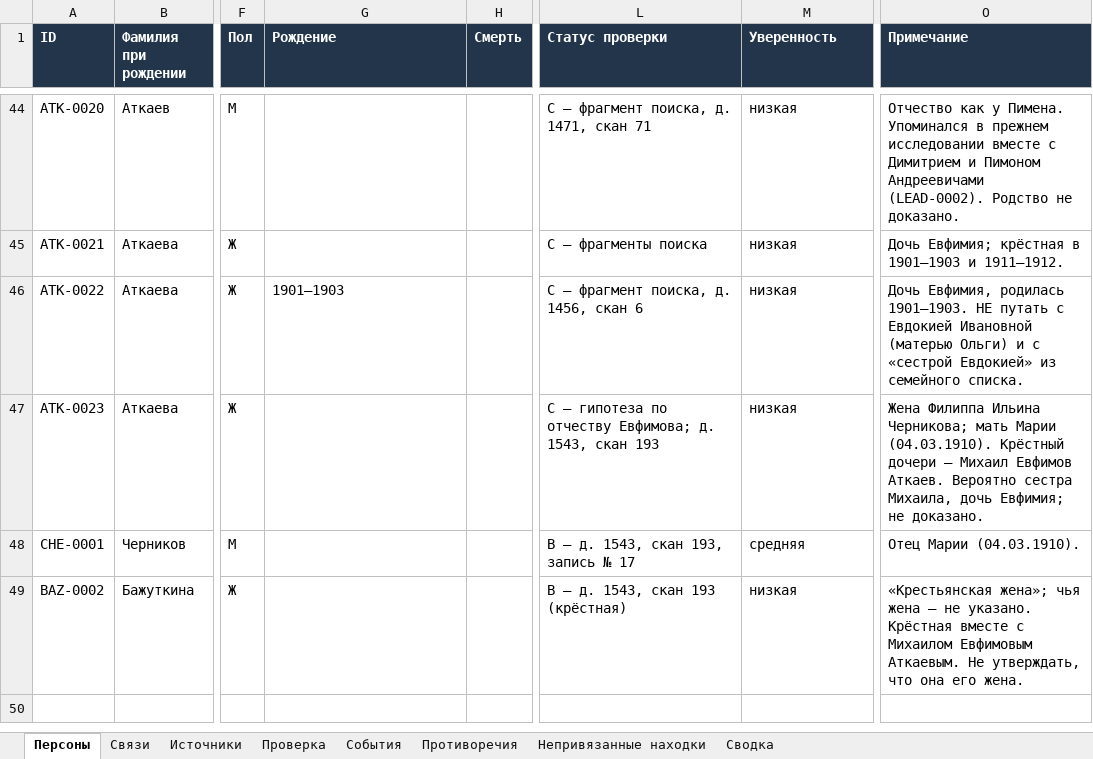
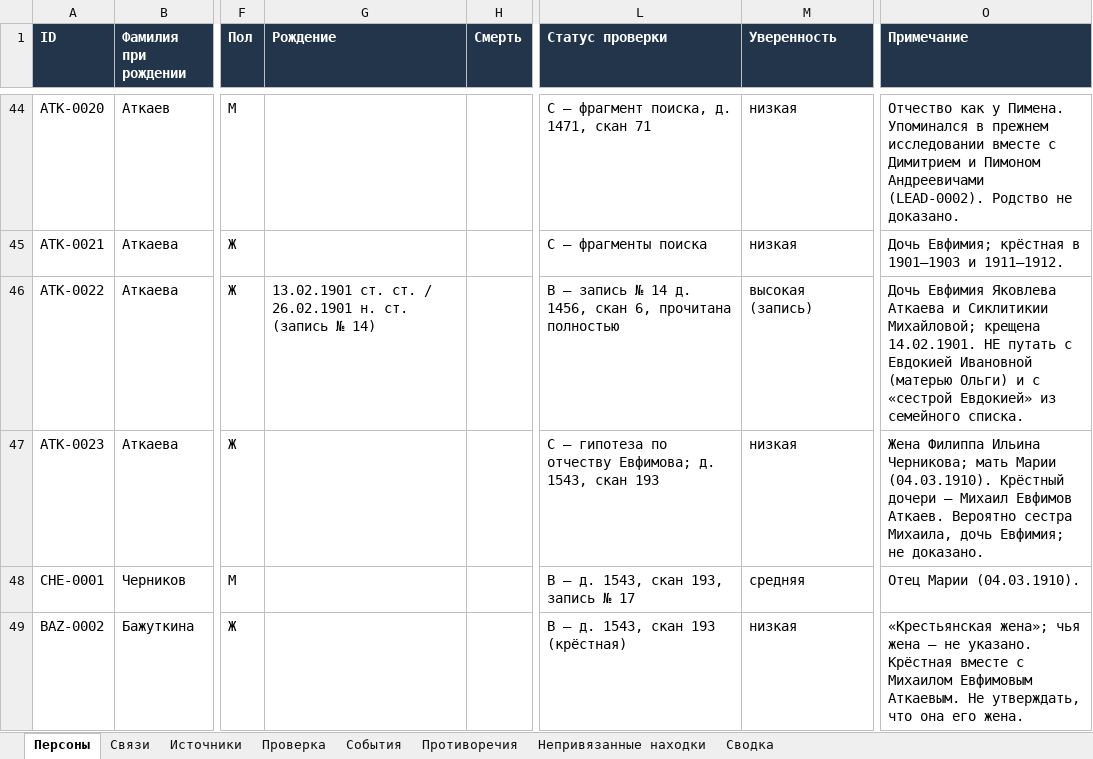
Before and after one commit to kilevoy/rykunov-family-tree, an Excel workbook: data/rykunov-family-tree.xlsx, sheet Персоны, drawn as a sheet; only a part is shown, gaps mark what is left out; values as stored, in another font and other column widths than the file's, no borders; the diff covers the shown part only; the diff names each change by its address in the sheet, - before the commit and + after, or states it on an @@ line.

```diff
--- a/data/rykunov-family-tree.xlsx (sheet Персоны)
+++ b/data/rykunov-family-tree.xlsx (sheet Персоны)
-G46 (Рождение): 1901–1903
+G46 (Рождение): 13.02.1901 ст. ст. / 26.02.1901 н. ст. (запись № 14)
-L46 (Статус проверки): C — фрагмент поиска, д. 1456, скан 6
+L46 (Статус проверки): B — запись № 14 д. 1456, скан 6, прочитана полностью
-M46 (Уверенность): низкая
+M46 (Уверенность): высокая (запись)
-O46 (Примечание): Дочь Евфимия, родилась 1901–1903. НЕ путать…
+O46 (Примечание): Дочь Евфимия Яковлева Аткаева и Сиклитикии Михайловой; крещена 14.02.1901. НЕ путать…
```
Also changed, not shown: 4 added rows elsewhere in this sheet, sheet Связи, sheet События, sheet Непривязанные находки, sheet Источники, sheet Сводка.
